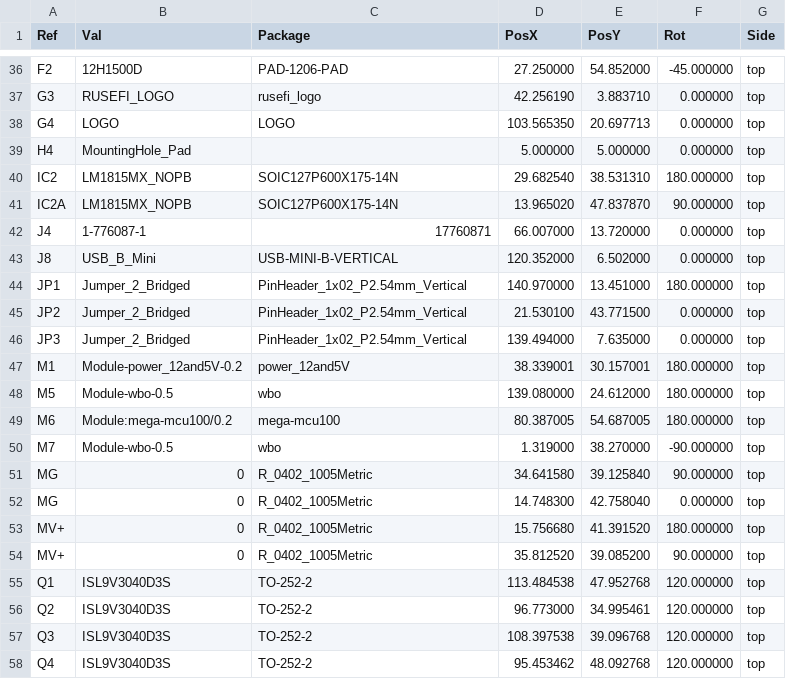
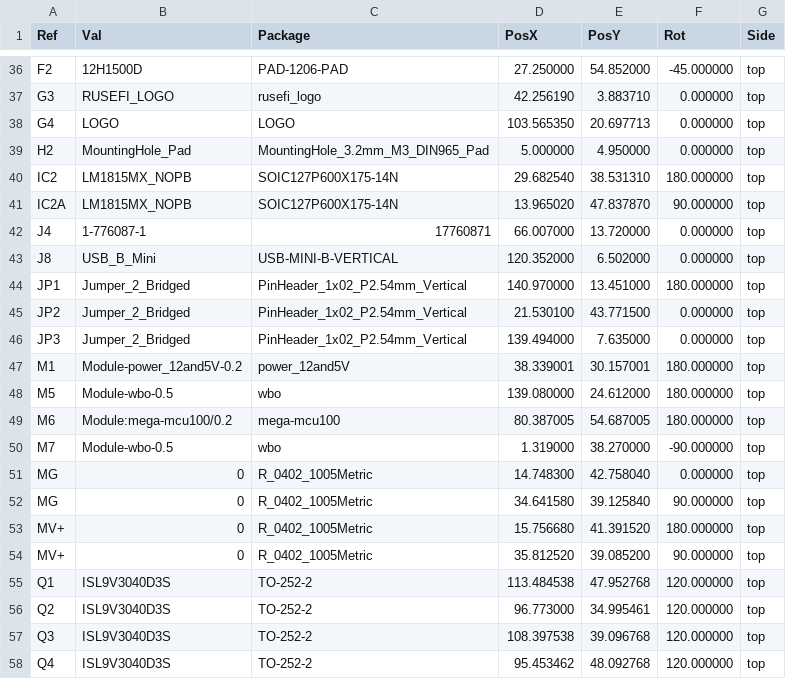
Before and after one commit to VFRenjoyer/hellen-VFR800, a CSV file: gerber/VFRECU-VR-all-pos.csv, drawn as a sheet; only a part is shown, gaps mark what is left out.

```diff
--- a/gerber/VFRECU-VR-all-pos.csv
+++ b/gerber/VFRECU-VR-all-pos.csv
@@ -38,3 +38,3 @@ Ref,Val,Package,PosX,PosY,Rot,Side
 "G4","LOGO","LOGO",103.565350,20.697713,0.000000,top
-"H4","MountingHole_Pad","",5.000000,5.000000,0.000000,top
+"H2","MountingHole_Pad","MountingHole_3.2mm_M3_DIN965_Pad",5.000000,4.950000,0.000000,top
 "IC2","LM1815MX_NOPB","SOIC127P600X175-14N",29.682540,38.531310,180.000000,top
@@ -50,4 +50,4 @@ Ref,Val,Package,PosX,PosY,Rot,Side
 "M7","Module-wbo-0.5","wbo",1.319000,38.270000,-90.000000,top
+"MG","0","R_0402_1005Metric",14.748300,42.758040,0.000000,top
 "MG","0","R_0402_1005Metric",34.641580,39.125840,90.000000,top
-"MG","0","R_0402_1005Metric",14.748300,42.758040,0.000000,top
 "MV+","0","R_0402_1005Metric",15.756680,41.391520,180.000000,top
```
Also changed, not shown: gerber/VFRECU-VR.csv, 16 other files.
